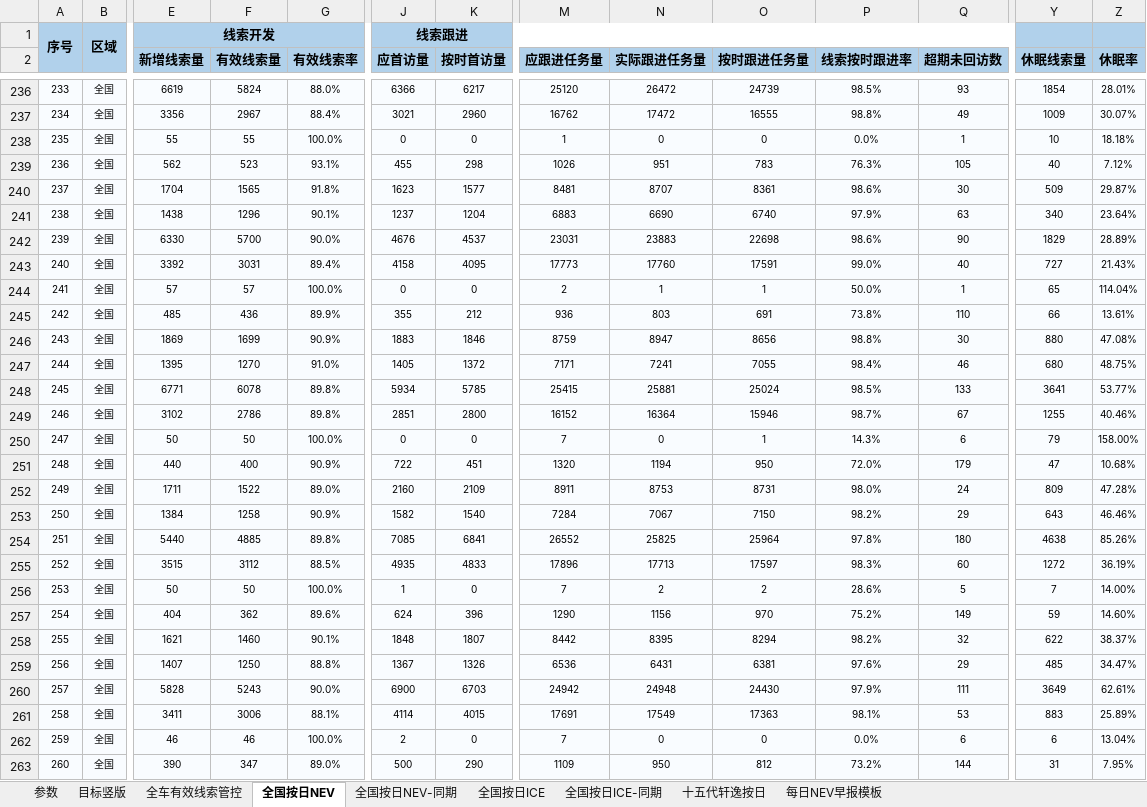
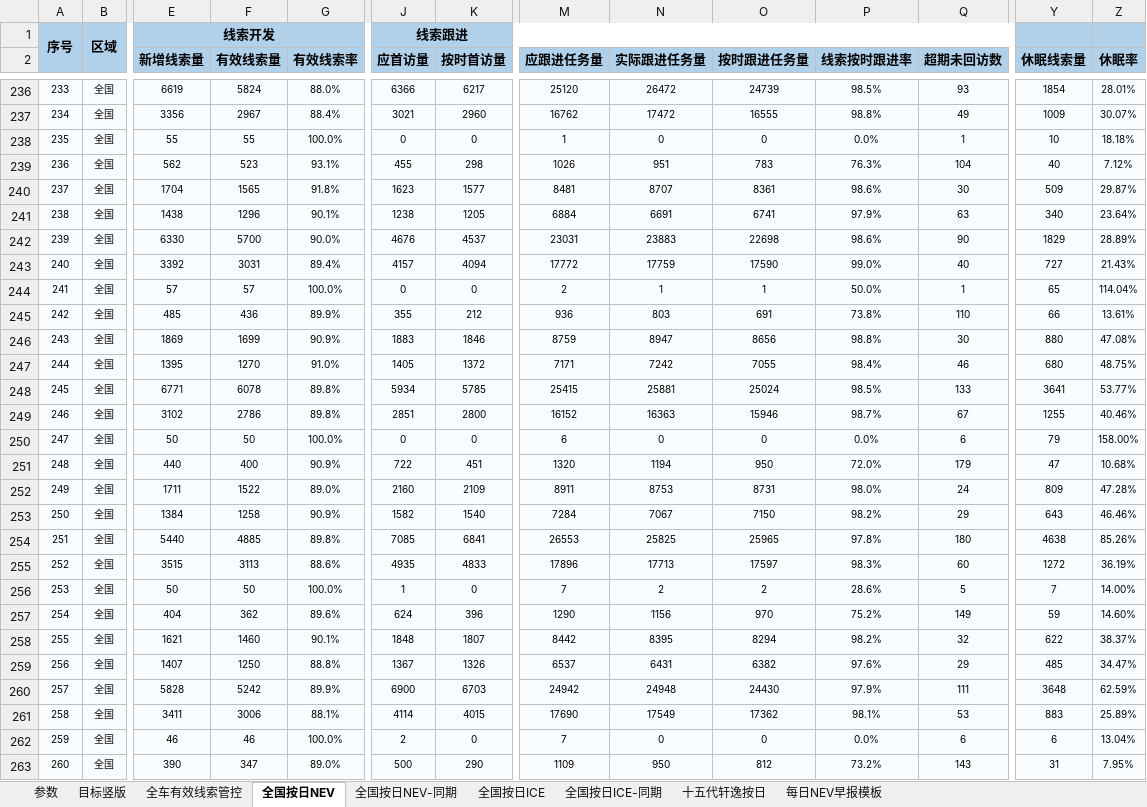
Before and after one commit to Django604/AI_Digest, an Excel workbook: data/source/NEV+ICE_xsai.xlsm, sheet 全国按日NEV, drawn as a sheet; only a part is shown, gaps mark what is left out; values as stored, in another font and other column widths than the file's, no borders; the diff covers the shown part only; the diff names each change by its address in the sheet, - before the commit and + after, or states it on an @@ line.

```diff
--- a/data/source/NEV+ICE_xsai.xlsm (sheet 全国按日NEV)
+++ b/data/source/NEV+ICE_xsai.xlsm (sheet 全国按日NEV)
-Q239 (超期未回访数): 105
+Q239 (超期未回访数): 104
-J241 (应首访量): 1237
+J241 (应首访量): 1238
-K241 (按时首访量): 1204
+K241 (按时首访量): 1205
-M241 (应跟进任务量): 6883
+M241 (应跟进任务量): 6884
-N241 (实际跟进任务量): 6690
+N241 (实际跟进任务量): 6691
-O241 (按时跟进任务量): 6740
+O241 (按时跟进任务量): 6741
-J243 (应首访量): 4158
+J243 (应首访量): 4157
-K243 (按时首访量): 4095
+K243 (按时首访量): 4094
-M243 (应跟进任务量): 17773
+M243 (应跟进任务量): 17772
-N243 (实际跟进任务量): 17760
+N243 (实际跟进任务量): 17759
-O243 (按时跟进任务量): 17591
+O243 (按时跟进任务量): 17590
-N247 (实际跟进任务量): 7241
+N247 (实际跟进任务量): 7242
-N249 (实际跟进任务量): 16364
+N249 (实际跟进任务量): 16363
-M250 (应跟进任务量): 7
+M250 (应跟进任务量): 6
-O250 (按时跟进任务量): 1
+O250 (按时跟进任务量): 0
-P250 (线索按时跟进率): 14.3%
+P250 (线索按时跟进率): 0.0%
-M254 (应跟进任务量): 26552
+M254 (应跟进任务量): 26553
-O254 (按时跟进任务量): 25964
+O254 (按时跟进任务量): 25965
-F255 (有效线索量): 3112
+F255 (有效线索量): 3113
-G255 (有效线索率): 88.5%
+G255 (有效线索率): 88.6%
-M259 (应跟进任务量): 6536
+M259 (应跟进任务量): 6537
-O259 (按时跟进任务量): 6381
+O259 (按时跟进任务量): 6382
-F260 (有效线索量): 5243
+F260 (有效线索量): 5242
-G260 (有效线索率): 90.0%
+G260 (有效线索率): 89.9%
-Y260 (休眠线索量): 3649
+Y260 (休眠线索量): 3648
-Z260 (休眠率): 62.61%
+Z260 (休眠率): 62.59%
-M261 (应跟进任务量): 17691
+M261 (应跟进任务量): 17690
-O261 (按时跟进任务量): 17363
+O261 (按时跟进任务量): 17362
-Q263 (超期未回访数): 144
+Q263 (超期未回访数): 143
```
Also changed, not shown: 322 edited cells elsewhere in this sheet, data/source/NEV+ICE_ldai.xlsm, 5 other files.
